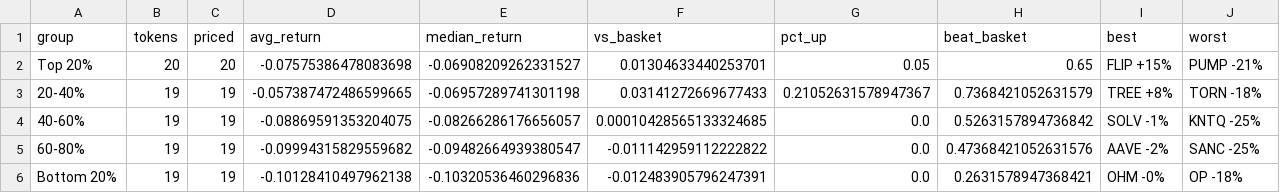
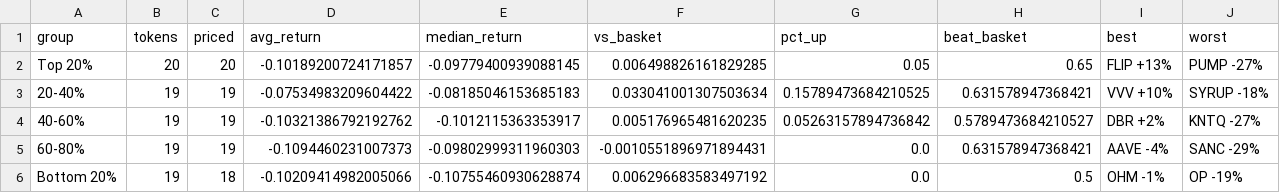
Before and after one commit to mattmolica/crypto-value-research, a CSV file: site/data/buckets-2026-11-13.csv, drawn as a sheet.

```diff
--- a/site/data/buckets-2026-11-13.csv
+++ b/site/data/buckets-2026-11-13.csv
@@ -1,6 +1,6 @@
 group,tokens,priced,avg_return,median_return,vs_basket,pct_up,beat_basket,best,worst
-Top 20%,20,20,-0.07575386478083698,-0.06908209262331527,0.01304633440253701,0.05,0.65,FLIP +15%,PUMP -21%
-20-40%,19,19,-0.057387472486599665,-0.06957289741301198,0.03141272669677433,0.21052631578947367,0.7368421052631579,TREE +8%,TORN -18%
-40-60%,19,19,-0.08869591353204075,-0.08266286176656057,0.00010428565133324685,0.0,0.5263157894736842,SOLV -1%,KNTQ -25%
-60-80%,19,19,-0.09994315829559682,-0.09482664939380547,-0.011142959112222822,0.0,0.47368421052631576,AAVE -2%,SANC -25%
-Bottom 20%,19,19,-0.10128410497962138,-0.10320536460296836,-0.012483905796247391,0.0,0.2631578947368421,OHM -0%,OP -18%
+Top 20%,20,20,-0.10189200724171857,-0.09779400939088145,0.006498826161829285,0.05,0.65,FLIP +13%,PUMP -27%
+20-40%,19,19,-0.07534983209604422,-0.08185046153685183,0.033041001307503634,0.15789473684210525,0.631578947368421,VVV +10%,SYRUP -18%
+40-60%,19,19,-0.10321386792192762,-0.1012115363353917,0.005176965481620235,0.05263157894736842,0.5789473684210527,DBR +2%,KNTQ -27%
+60-80%,19,19,-0.1094460231007373,-0.09802999311960303,-0.0010551896971894431,0.0,0.631578947368421,AAVE -4%,SANC -29%
+Bottom 20%,19,18,-0.10209414982005066,-0.10755460930628874,0.006296683583497192,0.0,0.5,OHM -1%,OP -19%
```
Also changed, not shown: site/data/labels-2026-11-13.csv, site/data/labels-2026-11-16.csv, 6 other files.
